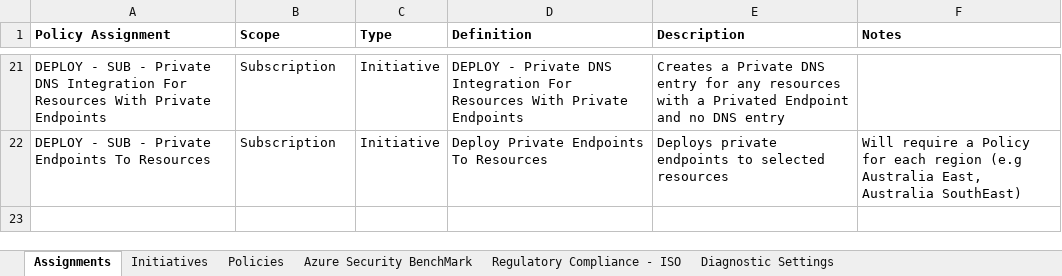
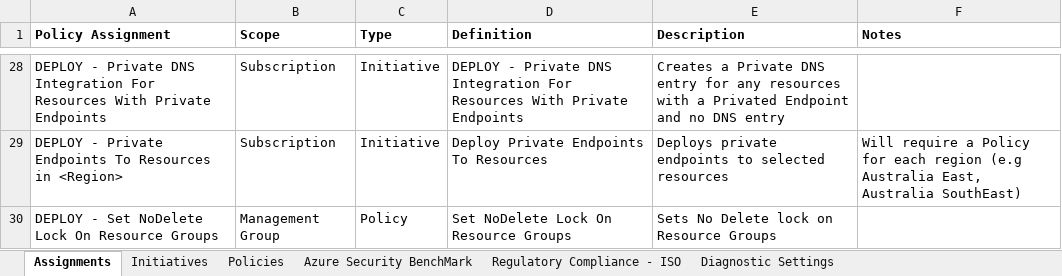
Before and after one commit to nellyontour/azure_policies, an Excel workbook: Standard_Policy_Deployments.xlsx, sheet Assignments, drawn as a sheet; only a part is shown, gaps mark what is left out; values as stored, in another font and other column widths than the file's, no borders; table styles not drawn; addresses are those after the commit; the diff covers the shown part only; the diff names each change by its address in the sheet, - before the commit and + after, or states it on an @@ line.

Commit message:
Update Standard_Policy_Deployments.xlsx

```diff
--- a/Standard_Policy_Deployments.xlsx (sheet Assignments)
+++ b/Standard_Policy_Deployments.xlsx (sheet Assignments)
-A28 (Policy Assignment): DEPLOY - SUB - Private DNS…
+A28 (Policy Assignment): DEPLOY - Private DNS…
-A29 (Policy Assignment): DEPLOY - SUB - Private Endpoints To Resources
+A29 (Policy Assignment): DEPLOY - Private Endpoints To Resources in <Region>
+row 30: DEPLOY - Set NoDelete Lock On Resource Groups | Management Group | Policy | Set NoDelete Lock On Resource Groups | Sets No Delete lock on Resource Groups
```
Also changed, not shown: 15 added rows, 8 removed rows and 11 edited cells elsewhere in this sheet, sheet Policies.
